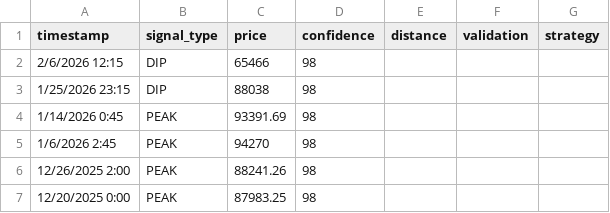
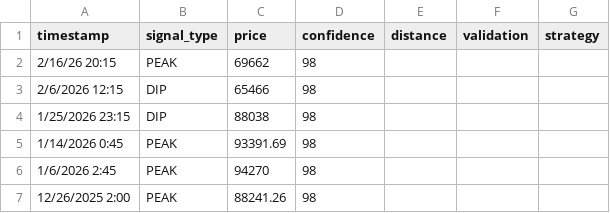
Before and after one commit to bitcoinpeakdip/bitcoinpeakdip.github.io, a CSV file: data/signals.csv, drawn as a sheet; only a part is shown; the shorter side is filled out with more unchanged rows.

Commit message:
Update data for chart

```diff
--- a/data/signals.csv
+++ b/data/signals.csv
@@ -1,2 +1,3 @@
 timestamp,signal_type,price,confidence,distance,validation,strategy
+2/16/26 20:15,PEAK,69662,98,,,
 2/6/2026 12:15,DIP,65466,98,,,
```
Also changed, not shown: 1 other file.
